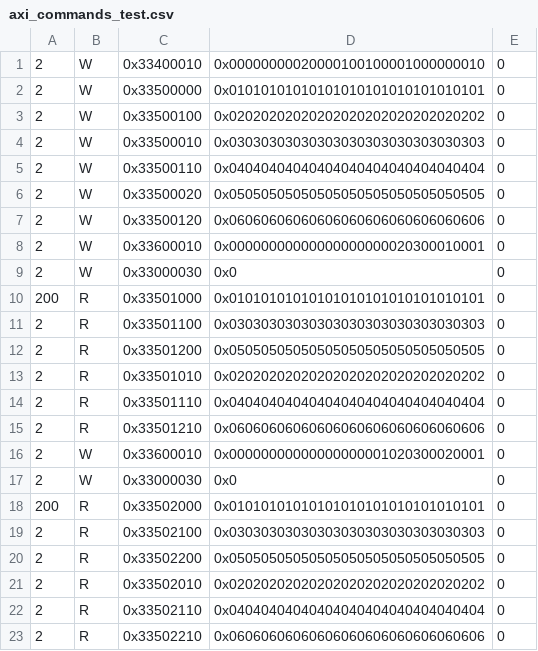
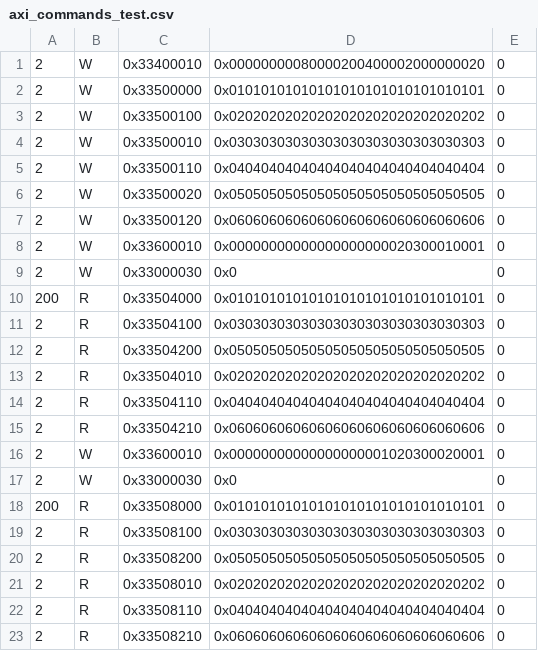
Before and after one commit to hsiang20/CS217_Final_Project, a CSV file: src/Top/axi_commands_test.csv, drawn as a sheet.

```diff
--- a/src/Top/axi_commands_test.csv
+++ b/src/Top/axi_commands_test.csv
@@ -1,2 +1,2 @@
-2,W,0x33400010,0x00000000020000100100001000000010,0
+2,W,0x33400010,0x00000000080000200400002000000020,0
 2,W,0x33500000,0x01010101010101010101010101010101,0
@@ -9,15 +9,15 @@
 2,W,0x33000030,0x0,0
-200,R,0x33501000,0x01010101010101010101010101010101,0
-2,R,0x33501100,0x03030303030303030303030303030303,0
-2,R,0x33501200,0x05050505050505050505050505050505,0
-2,R,0x33501010,0x02020202020202020202020202020202,0
-2,R,0x33501110,0x04040404040404040404040404040404,0
-2,R,0x33501210,0x06060606060606060606060606060606,0
+200,R,0x33504000,0x01010101010101010101010101010101,0
+2,R,0x33504100,0x03030303030303030303030303030303,0
+2,R,0x33504200,0x05050505050505050505050505050505,0
+2,R,0x33504010,0x02020202020202020202020202020202,0
+2,R,0x33504110,0x04040404040404040404040404040404,0
+2,R,0x33504210,0x06060606060606060606060606060606,0
 2,W,0x33600010,0x00000000000000000001020300020001,0
 2,W,0x33000030,0x0,0
-200,R,0x33502000,0x01010101010101010101010101010101,0
-2,R,0x33502100,0x03030303030303030303030303030303,0
-2,R,0x33502200,0x05050505050505050505050505050505,0
-2,R,0x33502010,0x02020202020202020202020202020202,0
-2,R,0x33502110,0x04040404040404040404040404040404,0
-2,R,0x33502210,0x06060606060606060606060606060606,0
+200,R,0x33508000,0x01010101010101010101010101010101,0
+2,R,0x33508100,0x03030303030303030303030303030303,0
+2,R,0x33508200,0x05050505050505050505050505050505,0
+2,R,0x33508010,0x02020202020202020202020202020202,0
+2,R,0x33508110,0x04040404040404040404040404040404,0
+2,R,0x33508210,0x06060606060606060606060606060606,0
```
Also changed, not shown: 2 other files.
